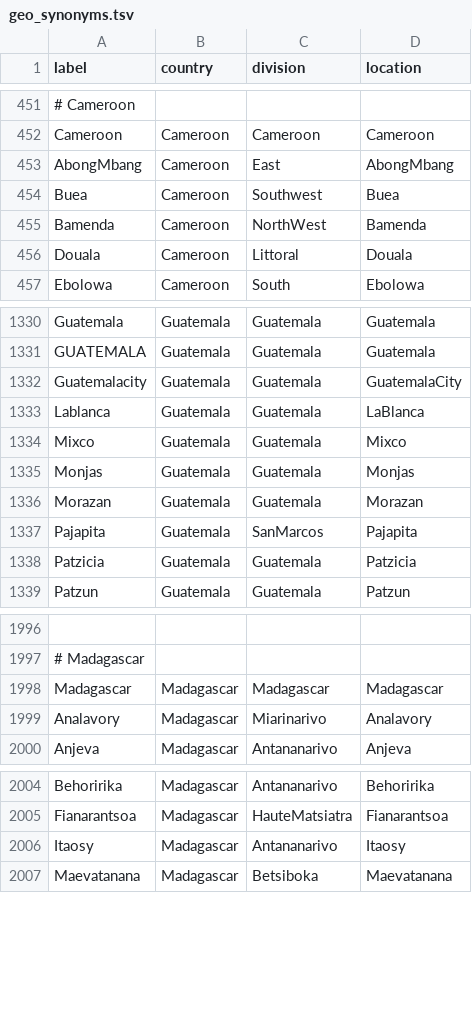
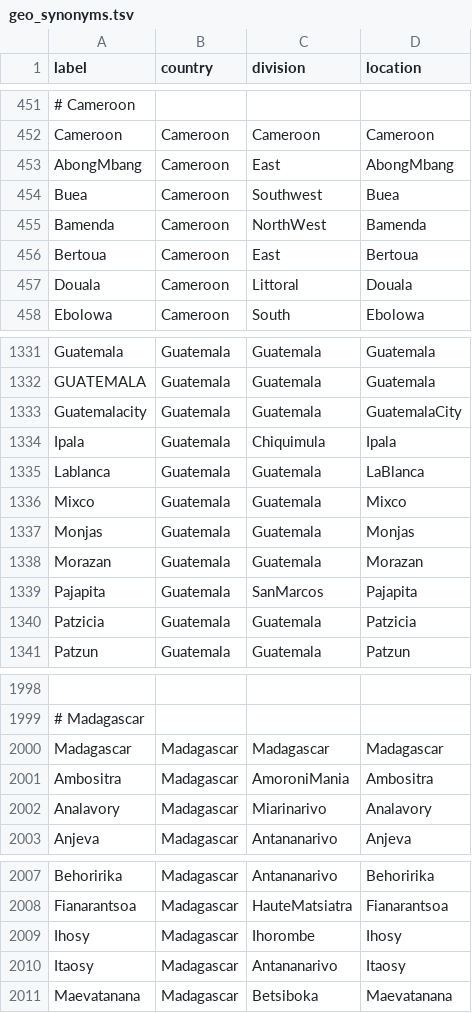
Before and after one commit to nextstrain/fauna, a TSV file: source-data/geo_synonyms.tsv, drawn as a sheet; only a part is shown, gaps mark what is left out; the diff names each change by its address in the sheet, - before the commit and + after, or states it on an @@ line.

```diff
--- a/source-data/geo_synonyms.tsv
+++ b/source-data/geo_synonyms.tsv
+row 456: Bertoua | Cameroon | East | Bertoua
+row 1334: Ipala | Guatemala | Chiquimula | Ipala
+row 2001: Ambositra | Madagascar | AmoroniMania | Ambositra
+row 2009: Ihosy | Madagascar | Ihorombe | Ihosy
```
Also changed, not shown: source-data/flu_strain_name_fix.tsv.
